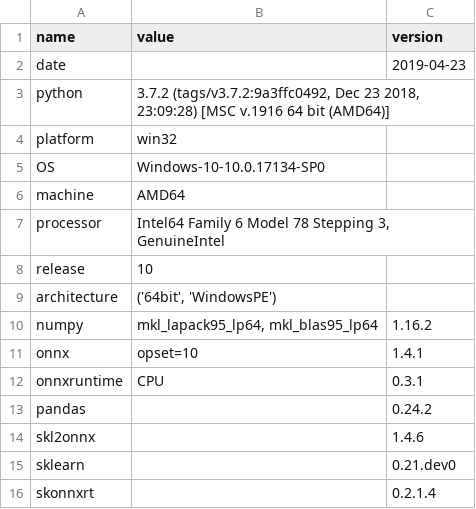
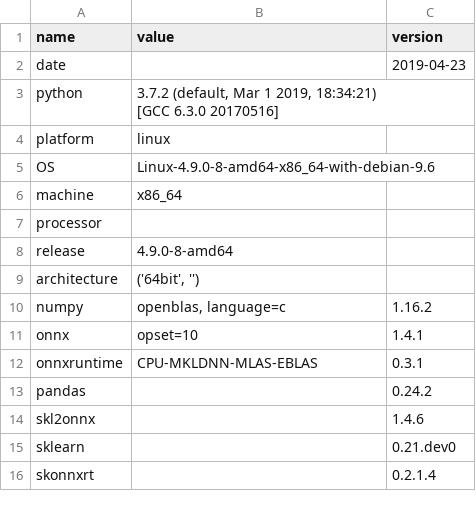
Before and after one commit to sdpython/_benchmarks, a CSV file: onnx/results/bench_plot_onnxruntime_casc_mlp.time.csv, drawn as a sheet.

```diff
--- a/onnx/results/bench_plot_onnxruntime_casc_mlp.time.csv
+++ b/onnx/results/bench_plot_onnxruntime_casc_mlp.time.csv
@@ -2,12 +2,13 @@ name,value,version
 date,,2019-04-23
-python,"3.7.2 (tags/v3.7.2:9a3ffc0492, Dec 23 2018, 23:09:28) [MSC v.1916 64 bit (AMD64)]",
-platform,win32,
-OS,Windows-10-10.0.17134-SP0,
-machine,AMD64,
-processor,"Intel64 Family 6 Model 78 Stepping 3, GenuineIntel",
-release,10,
-architecture,"('64bit', 'WindowsPE')",
-numpy,"mkl_lapack95_lp64, mkl_blas95_lp64",1.16.2
+python,"3.7.2 (default, Mar  1 2019, 18:34:21)
+[GCC 6.3.0 20170516]",
+platform,linux,
+OS,Linux-4.9.0-8-amd64-x86_64-with-debian-9.6,
+machine,x86_64,
+processor,,
+release,4.9.0-8-amd64,
+architecture,"('64bit', '')",
+numpy,"openblas, language=c",1.16.2
 onnx,opset=10,1.4.1
-onnxruntime,CPU,0.3.1
+onnxruntime,CPU-MKLDNN-MLAS-EBLAS,0.3.1
 pandas,,0.24.2
```
Also changed, not shown: onnx/results/bench_plot_onnxruntime_casc_add.time.csv, onnx/results/bench_plot_onnxruntime_casc_scaler.time.csv, 13 other files.
